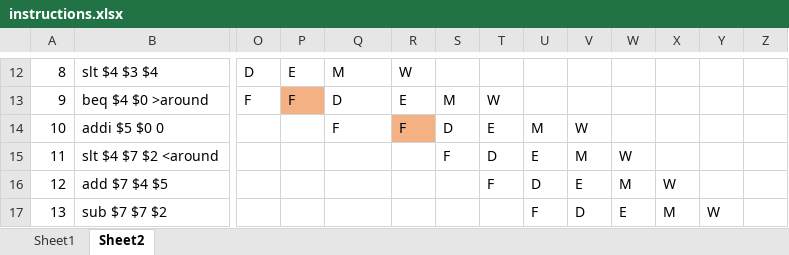
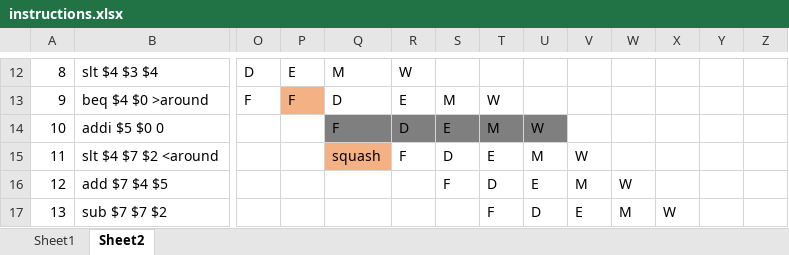
Before and after one commit to boboballu/RV32I-CPU-CORE, an Excel workbook: my_5_stage_proc/instructions.xlsx, sheet Sheet2, drawn as a sheet; only a part is shown, gaps mark what is left out; values as stored, in another font and other column widths than the file's, no borders; the diff covers the shown part only; the diff names each change by its address in the sheet, - before the commit and + after, or states it on an @@ line.

```diff
--- a/my_5_stage_proc/instructions.xlsx (sheet Sheet2)
+++ b/my_5_stage_proc/instructions.xlsx (sheet Sheet2)
-Q14 fill: none
+Q14 fill: #7F7F7F
-R14: F
+R14: D
-R14 fill: #F4B183
+R14 fill: #7F7F7F
-S14: D
+S14: E
-S14:U14 fill: none
+S14:U14 fill: #7F7F7F
-T14: E
+T14: M
-U14: M
+U14: W
-V14: W
+V14: (empty)
-Q15: (empty)
+Q15: squash
-Q15 fill: none
+Q15 fill: #F4B183
-R15: (empty)
+R15: F
-S15: F
+S15: D
-T15: D
+T15: E
-U15: E
+U15: M
-V15: M
+V15: W
-W15: W
+W15: (empty)
-S16: (empty)
+S16: F
-T16: F
+T16: D
-U16: D
+U16: E
-V16: E
+V16: M
-W16: M
+W16: W
-X16: W
+X16: (empty)
-T17: (empty)
+T17: F
-U17: F
+U17: D
-V17: D
+V17: E
-W17: E
+W17: M
-X17: M
+X17: W
-Y17: W
+Y17: (empty)
```
Also changed, not shown: 30 edited cells and cell formats elsewhere in this sheet, 12 other files.
